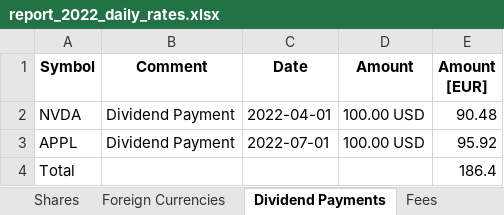
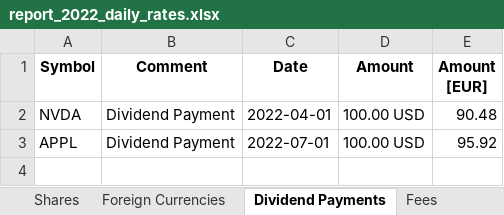
Before and after one commit to stadlmax/pyFIFOtax, an Excel workbook: example/report_2022_daily_rates.xlsx, sheet Dividend Payments, drawn as a sheet; values as stored, in another font and other column widths than the file's, no borders; the diff names each change by its address in the sheet, - before the commit and + after, or states it on an @@ line.

```diff
--- a/example/report_2022_daily_rates.xlsx (sheet Dividend Payments)
+++ b/example/report_2022_daily_rates.xlsx (sheet Dividend Payments)
-row 4: Total |  |  |  | 186.4
```
Also changed, not shown: sheet ELSTER - Summary, sheet Foreign Currencies, sheet Shares, sheet Tax Withholdings, sheet Fees, example/report_2022_monthly_rates.xlsx, 2 other files.
